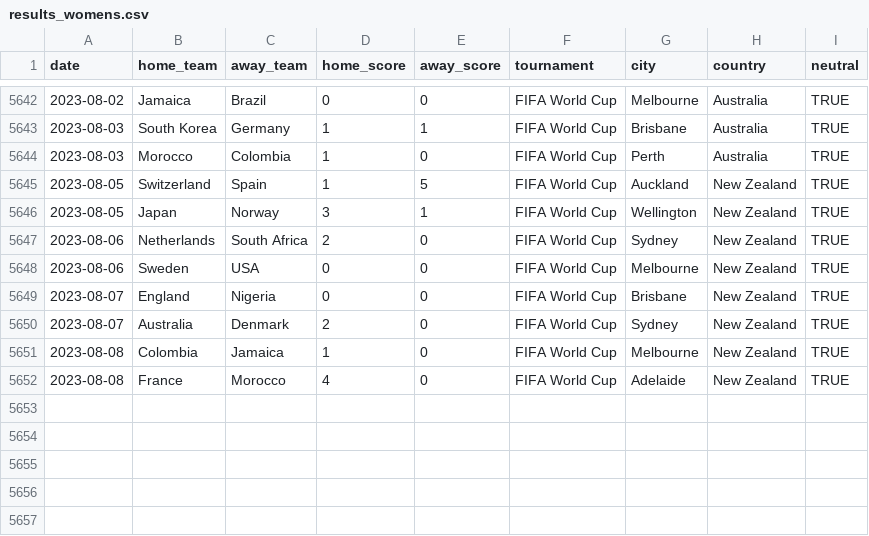
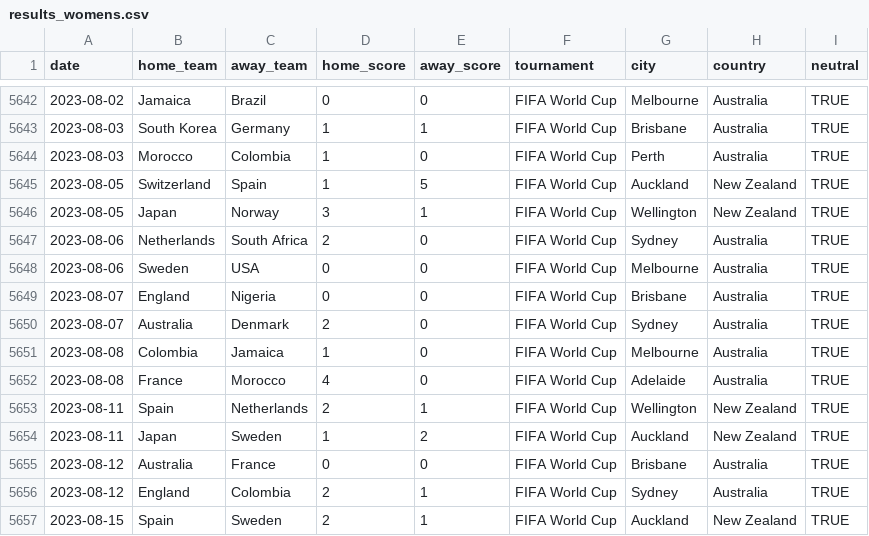
Before and after one commit to alan-turing-institute/FootballTournamentPrediction, a CSV file: wcpredictor/data/results_womens.csv, drawn as a sheet; only a part is shown, gaps mark what is left out.

```diff
--- a/wcpredictor/data/results_womens.csv
+++ b/wcpredictor/data/results_womens.csv
@@ -5646,7 +5646,12 @@ date,home_team,away_team,home_score,away_score,tournament,city,country,neutral
 2023-08-05,Japan,Norway,3,1,FIFA World Cup,Wellington,New Zealand,TRUE
-2023-08-06,Netherlands,South Africa,2,0,FIFA World Cup,Sydney,New Zealand,TRUE
-2023-08-06,Sweden,USA,0,0,FIFA World Cup,Melbourne,New Zealand,TRUE
-2023-08-07,England,Nigeria,0,0,FIFA World Cup,Brisbane,New Zealand,TRUE
-2023-08-07,Australia,Denmark,2,0,FIFA World Cup,Sydney,New Zealand,TRUE
-2023-08-08,Colombia,Jamaica,1,0,FIFA World Cup,Melbourne,New Zealand,TRUE
-2023-08-08,France,Morocco,4,0,FIFA World Cup,Adelaide,New Zealand,TRUE
+2023-08-06,Netherlands,South Africa,2,0,FIFA World Cup,Sydney,Australia,TRUE
+2023-08-06,Sweden,USA,0,0,FIFA World Cup,Melbourne,Australia,TRUE
+2023-08-07,England,Nigeria,0,0,FIFA World Cup,Brisbane,Australia,TRUE
+2023-08-07,Australia,Denmark,2,0,FIFA World Cup,Sydney,Australia,TRUE
+2023-08-08,Colombia,Jamaica,1,0,FIFA World Cup,Melbourne,Australia,TRUE
+2023-08-08,France,Morocco,4,0,FIFA World Cup,Adelaide,Australia,TRUE
+2023-08-11,Spain,Netherlands,2,1,FIFA World Cup,Wellington,New Zealand,TRUE
+2023-08-11,Japan,Sweden,1,2,FIFA World Cup,Auckland,New Zealand,TRUE
+2023-08-12,Australia,France,0,0,FIFA World Cup,Brisbane,Australia,TRUE
+2023-08-12,England,Colombia,2,1,FIFA World Cup,Sydney,Australia,TRUE
+2023-08-15,Spain,Sweden,2,1,FIFA World Cup,Auckland,New Zealand,TRUE
```
Also changed, not shown: wcpredictor/data/aliases_2023_womens.csv, 4 other files.
